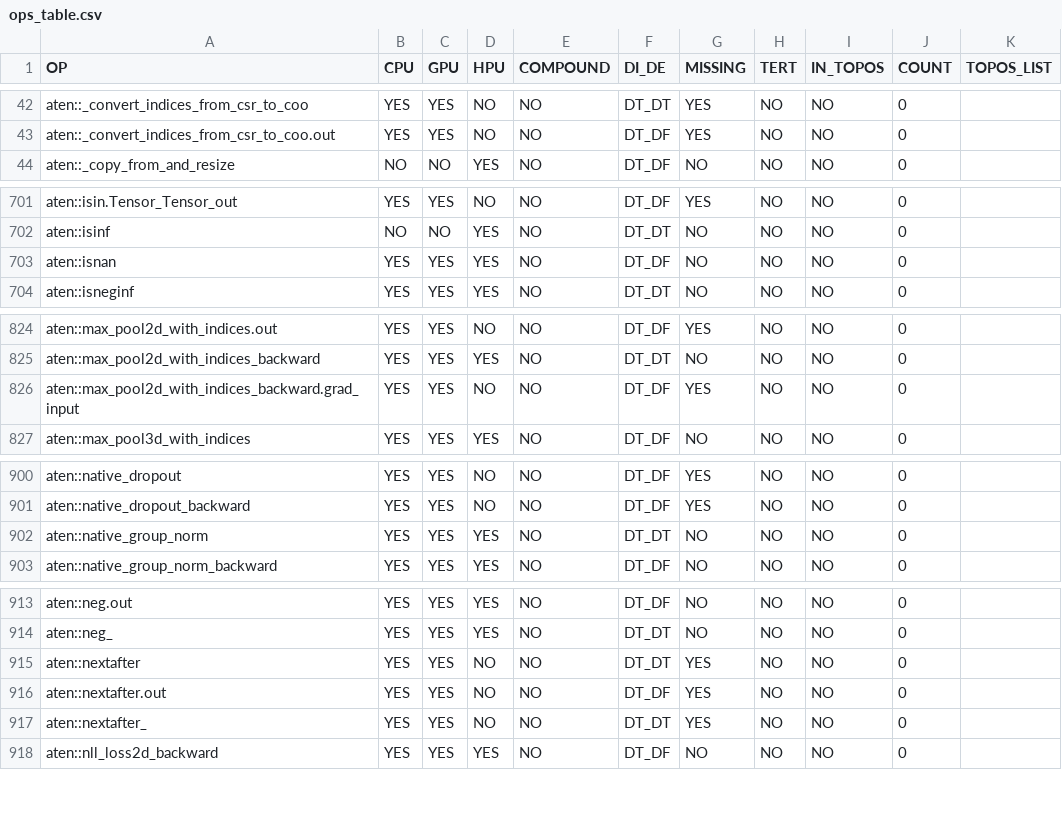
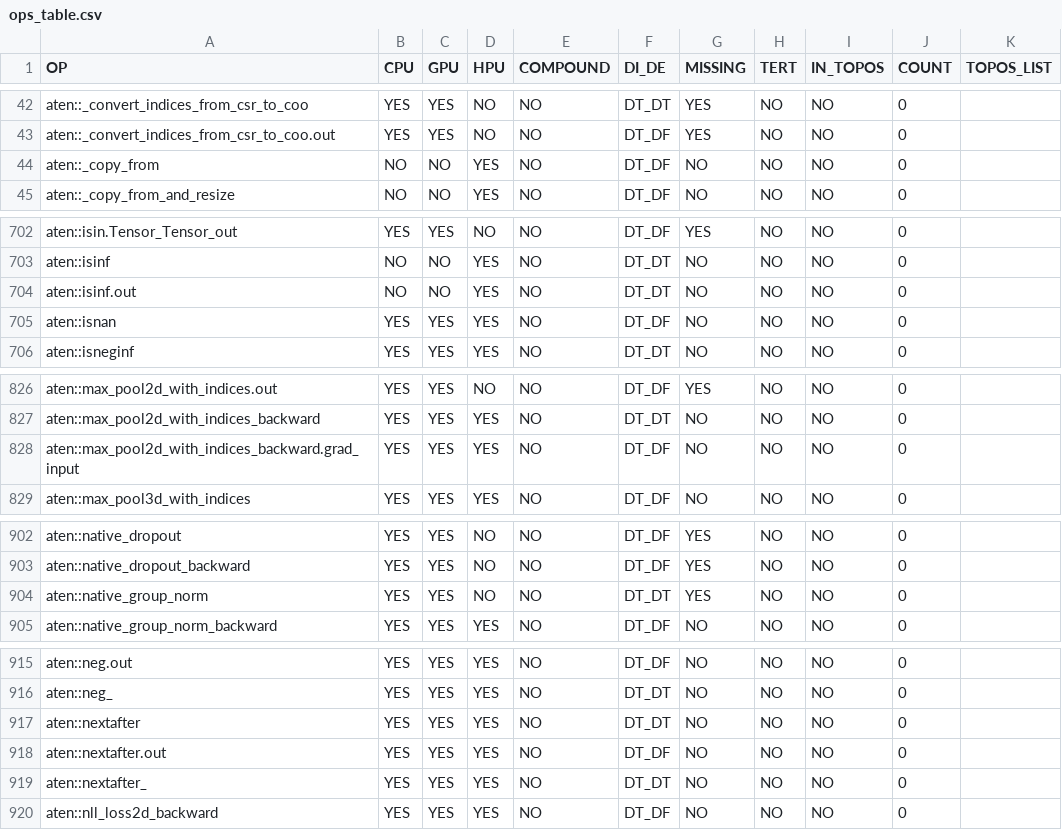
Before and after one commit to HabanaAI/gaudi-pytorch-bridge, a CSV file: scripts/ops_list/ops_table.csv, drawn as a sheet; only a part is shown, gaps mark what is left out.

Commit message:
Aten ops summary
Change-Id: Ib493d078b1b750391b346745f2c7efce5b14b9ac

```diff
--- a/scripts/ops_list/ops_table.csv
+++ b/scripts/ops_list/ops_table.csv
@@ -43,2 +43,3 @@ aten::_convert_indices_from_csr_to_coo;                          YES; YES; NO;
 aten::_convert_indices_from_csr_to_coo.out;                      YES; YES; NO;  NO;       DT_DF; YES;     NO;   NO;           0;
+aten::_copy_from;                                                NO;  NO;  YES; NO;       DT_DF; NO;      NO;   NO;           0;
 aten::_copy_from_and_resize;                                     NO;  NO;  YES; NO;       DT_DF; NO;      NO;   NO;           0;
@@ -702,2 +703,3 @@ aten::isin.Tensor_Tensor_out;                                    YES; YES; NO;
 aten::isinf;                                                     NO;  NO;  YES; NO;       DT_DT; NO;      NO;   NO;           0;
+aten::isinf.out;                                                 NO;  NO;  YES; NO;       DT_DT; NO;      NO;   NO;           0;
 aten::isnan;                                                     YES; YES; YES; NO;       DT_DF; NO;      NO;   NO;           0;
@@ -825,3 +827,3 @@ aten::max_pool2d_with_indices.out;                               YES; YES; NO;
 aten::max_pool2d_with_indices_backward;                          YES; YES; YES; NO;       DT_DT; NO;      NO;   NO;           0;
-aten::max_pool2d_with_indices_backward.grad_input;               YES; YES; NO;  NO;       DT_DF; YES;     NO;   NO;           0;
+aten::max_pool2d_with_indices_backward.grad_input;               YES; YES; YES; NO;       DT_DF; NO;      NO;   NO;           0;
 aten::max_pool3d_with_indices;                                   YES; YES; YES; NO;       DT_DF; NO;      NO;   NO;           0;
@@ -901,3 +903,3 @@ aten::native_dropout;                                            YES; YES; NO;
 aten::native_dropout_backward;                                   YES; YES; NO;  NO;       DT_DF; YES;     NO;   NO;           0;
-aten::native_group_norm;                                         YES; YES; YES; NO;       DT_DT; NO;      NO;   NO;           0;
+aten::native_group_norm;                                         YES; YES; NO;  NO;       DT_DT; YES;     NO;   NO;           0;
 aten::native_group_norm_backward;                                YES; YES; YES; NO;       DT_DF; NO;      NO;   NO;           0;
@@ -914,5 +916,5 @@ aten::neg.out;                                                   YES; YES; YES;
 aten::neg_;                                                      YES; YES; YES; NO;       DT_DT; NO;      NO;   NO;           0;
-aten::nextafter;                                                 YES; YES; NO;  NO;       DT_DT; YES;     NO;   NO;           0;
-aten::nextafter.out;                                             YES; YES; NO;  NO;       DT_DF; YES;     NO;   NO;           0;
-aten::nextafter_;                                                YES; YES; NO;  NO;       DT_DT; YES;     NO;   NO;           0;
+aten::nextafter;                                                 YES; YES; YES; NO;       DT_DT; NO;      NO;   NO;           0;
+aten::nextafter.out;                                             YES; YES; YES; NO;       DT_DF; NO;      NO;   NO;           0;
+aten::nextafter_;                                                YES; YES; YES; NO;       DT_DT; NO;      NO;   NO;           0;
 aten::nll_loss2d_backward;                                       YES; YES; YES; NO;       DT_DF; NO;      NO;   NO;           0;
```
Also changed, not shown: scripts/ops_list/ops_table_by_prio.csv, scripts/ops_list/ops_table_filtered.csv, 5 other files.
